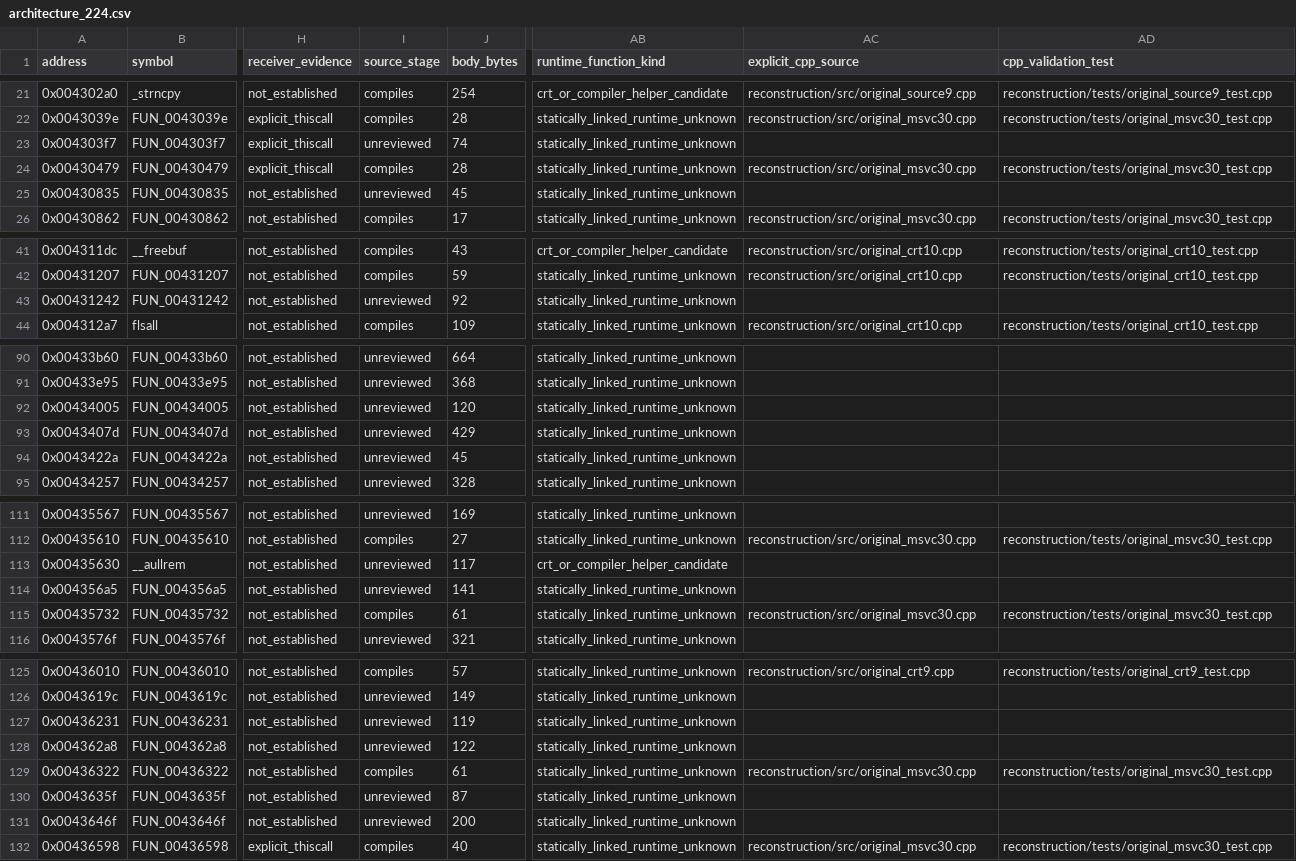
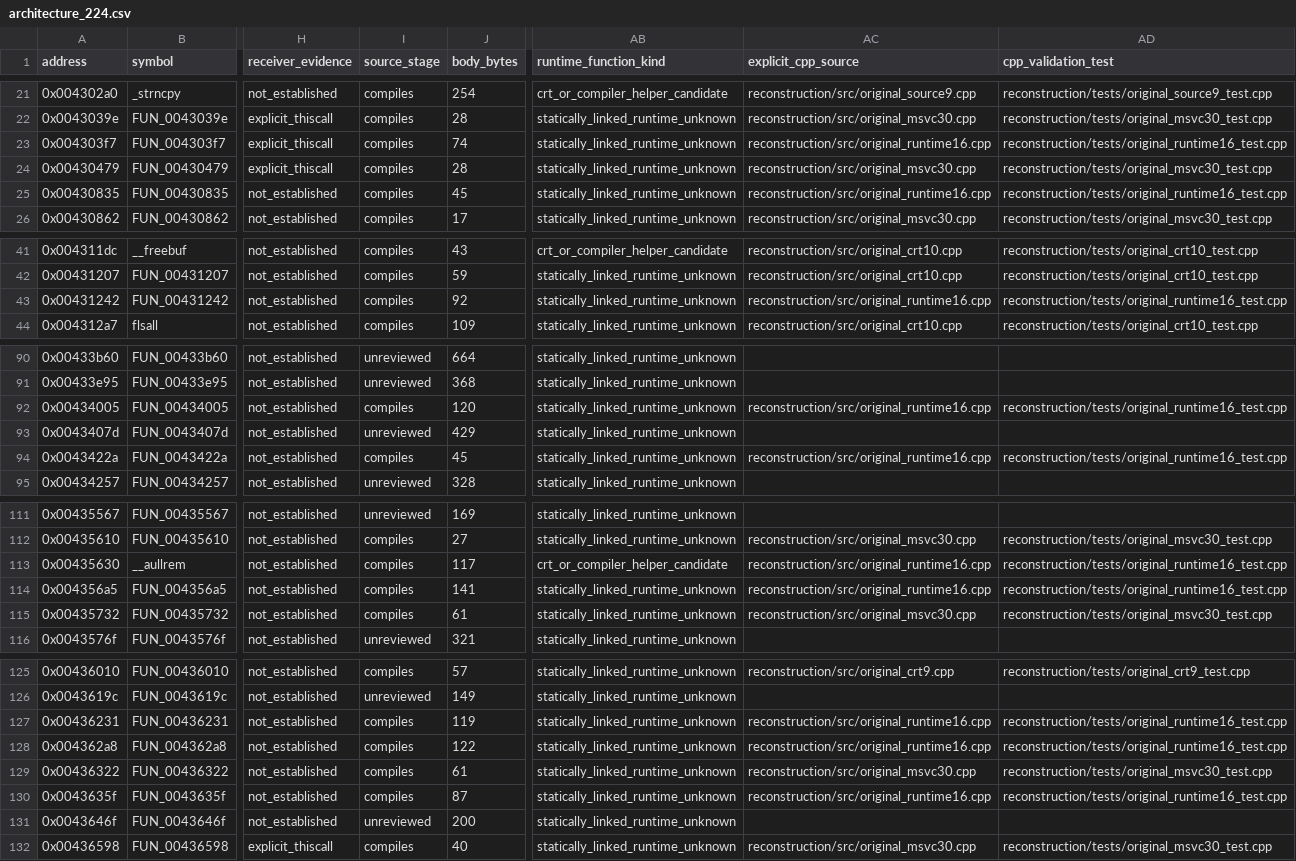
Before and after one commit to lizardpeter/btb-reverse, a CSV file: analysis/reconstruction/architecture_224.csv, drawn as a sheet; only a part is shown, gaps mark what is left out; the diff covers the shown part only; the diff names each change by its address in the sheet, - before the commit and + after, or states it on an @@ line.

```diff
--- a/analysis/reconstruction/architecture_224.csv
+++ b/analysis/reconstruction/architecture_224.csv
-I23 (source_stage): unreviewed
+I23 (source_stage): compiles
-AC23 (explicit_cpp_source): (empty)
+AC23 (explicit_cpp_source): reconstruction/src/original_runtime16.cpp
-AD23 (cpp_validation_test): (empty)
+AD23 (cpp_validation_test): reconstruction/tests/original_runtime16_test.cpp
-I25 (source_stage): unreviewed
+I25 (source_stage): compiles
-AC25 (explicit_cpp_source): (empty)
+AC25 (explicit_cpp_source): reconstruction/src/original_runtime16.cpp
-AD25 (cpp_validation_test): (empty)
+AD25 (cpp_validation_test): reconstruction/tests/original_runtime16_test.cpp
-I43 (source_stage): unreviewed
+I43 (source_stage): compiles
-AC43 (explicit_cpp_source): (empty)
+AC43 (explicit_cpp_source): reconstruction/src/original_runtime16.cpp
-AD43 (cpp_validation_test): (empty)
+AD43 (cpp_validation_test): reconstruction/tests/original_runtime16_test.cpp
-I92 (source_stage): unreviewed
+I92 (source_stage): compiles
-AC92 (explicit_cpp_source): (empty)
+AC92 (explicit_cpp_source): reconstruction/src/original_runtime16.cpp
-AD92 (cpp_validation_test): (empty)
+AD92 (cpp_validation_test): reconstruction/tests/original_runtime16_test.cpp
-I94 (source_stage): unreviewed
+I94 (source_stage): compiles
-AC94 (explicit_cpp_source): (empty)
+AC94 (explicit_cpp_source): reconstruction/src/original_runtime16.cpp
-AD94 (cpp_validation_test): (empty)
+AD94 (cpp_validation_test): reconstruction/tests/original_runtime16_test.cpp
-I113:I114 (source_stage): unreviewed
+I113:I114 (source_stage): compiles
-AC113:AC114 (explicit_cpp_source): (empty)
+AC113:AC114 (explicit_cpp_source): reconstruction/src/original_runtime16.cpp
-AD113:AD114 (cpp_validation_test): (empty)
+AD113:AD114 (cpp_validation_test): reconstruction/tests/original_runtime16_test.cpp
-I127:I128 (source_stage): unreviewed
+I127:I128 (source_stage): compiles
-AC127:AC128 (explicit_cpp_source): (empty)
+AC127:AC128 (explicit_cpp_source): reconstruction/src/original_runtime16.cpp
-AD127:AD128 (cpp_validation_test): (empty)
+AD127:AD128 (cpp_validation_test): reconstruction/tests/original_runtime16_test.cpp
-I130 (source_stage): unreviewed
+I130 (source_stage): compiles
-AC130 (explicit_cpp_source): (empty)
+AC130 (explicit_cpp_source): reconstruction/src/original_runtime16.cpp
-AD130 (cpp_validation_test): (empty)
+AD130 (cpp_validation_test): reconstruction/tests/original_runtime16_test.cpp
```
Also changed, not shown: 15 edited cells elsewhere in this file, analysis/reconstruction/architecture_615.csv, 42 other files.
